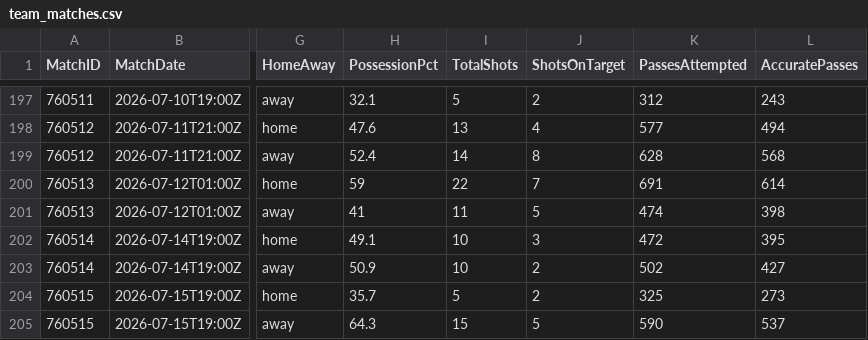
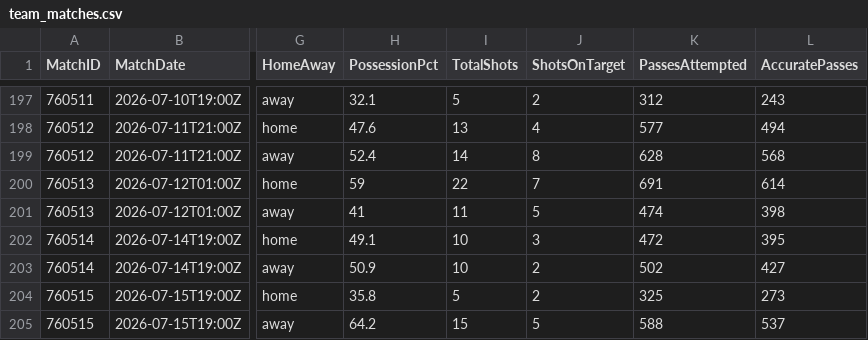
Before and after one commit to ISAAC-Neumoton/wc2026, a CSV file: data_output/team_matches.csv, drawn as a sheet; only a part is shown, gaps mark what is left out; the diff names each change by its address in the sheet, - before the commit and + after, or states it on an @@ line.

```diff
--- a/data_output/team_matches.csv
+++ b/data_output/team_matches.csv
-H204 (PossessionPct): 35.7
+H204 (PossessionPct): 35.8
-H205 (PossessionPct): 64.3
+H205 (PossessionPct): 64.2
-K205 (PassesAttempted): 590
+K205 (PassesAttempted): 588
```
